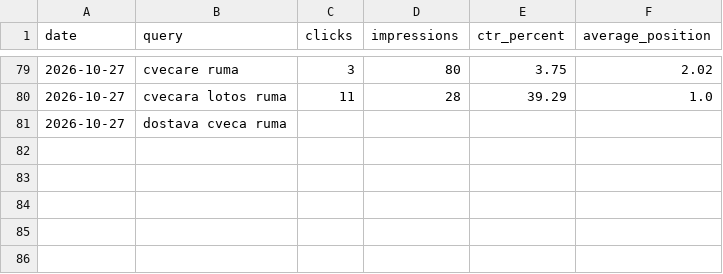
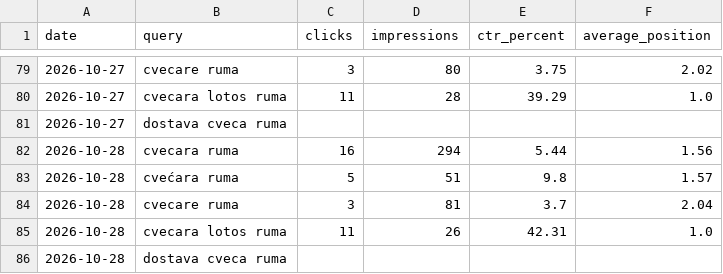
Before and after one commit to darkotosic/lotos-seo-monitornig, a CSV file: reports/ruma-rank-history.csv, drawn as a sheet; only a part is shown, gaps mark what is left out; the diff names each change by its address in the sheet, - before the commit and + after, or states it on an @@ line.

```diff
--- a/reports/ruma-rank-history.csv
+++ b/reports/ruma-rank-history.csv
+row 82: 2026-10-28 | cvecara ruma | 16 | 294 | 5.44 | 1.56
+row 83: 2026-10-28 | cvećara ruma | 5 | 51 | 9.8 | 1.57
+row 84: 2026-10-28 | cvecare ruma | 3 | 81 | 3.7 | 2.04
+row 85: 2026-10-28 | cvecara lotos ruma | 11 | 26 | 42.31 | 1.0
+row 86: 2026-10-28 | dostava cveca ruma
```
Also changed, not shown: reports/indjija-history.csv, reports/indjija-keywords.csv, 10 other files.
